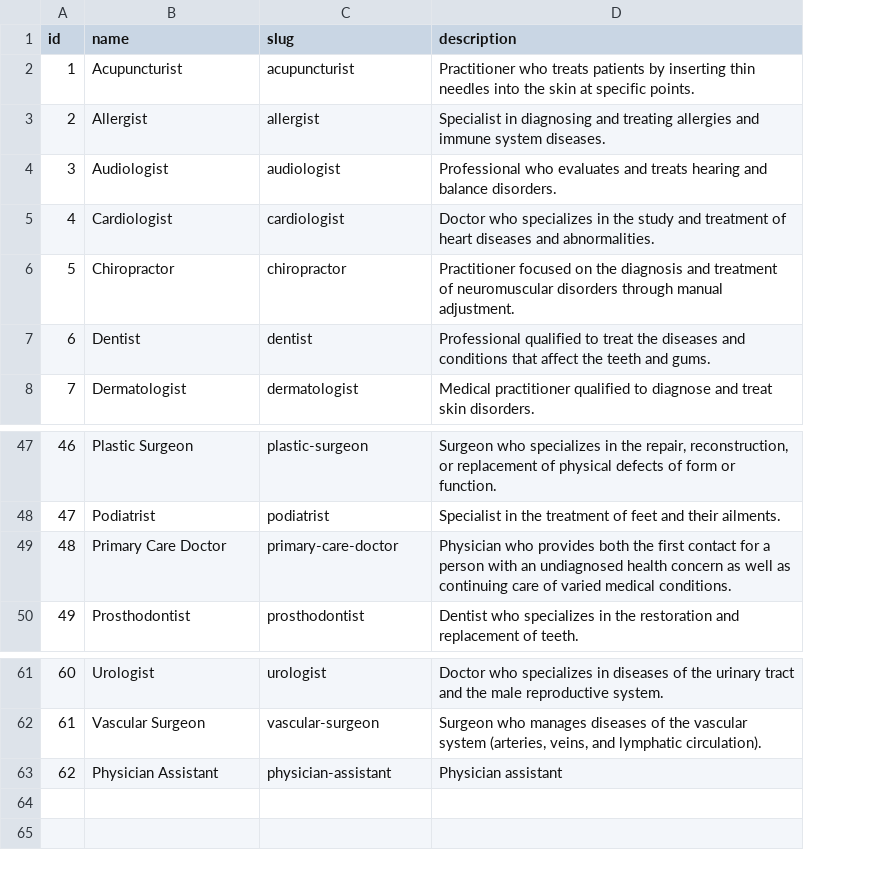
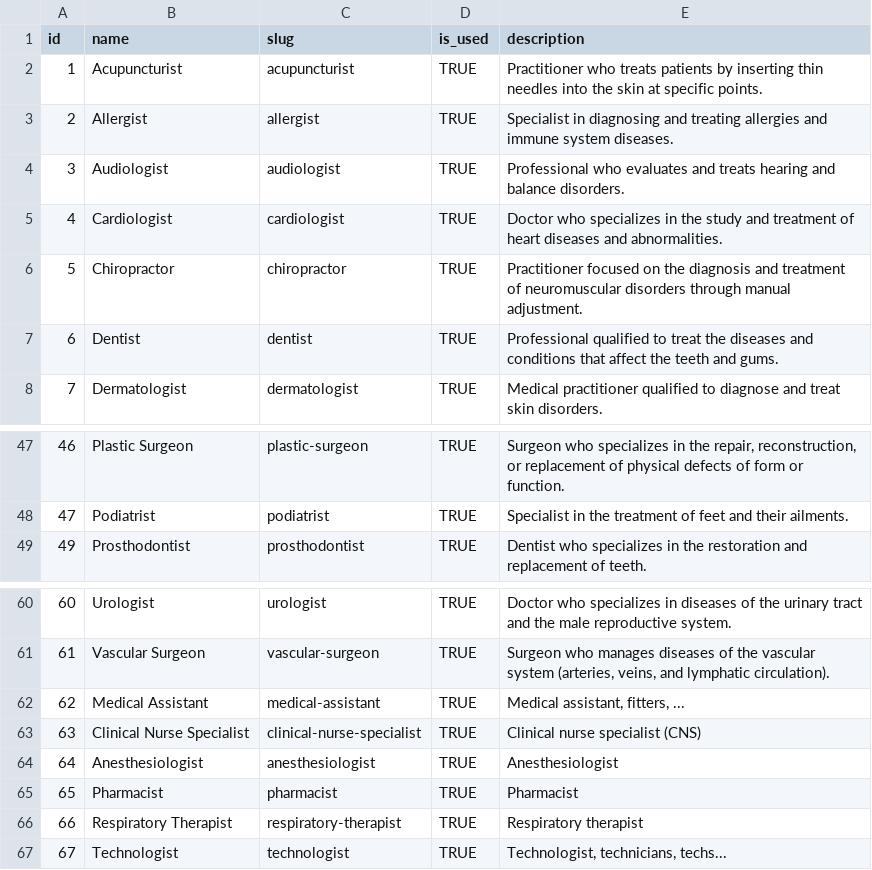
Before and after one commit to mariohealth/v0, a CSV file: backend/mario-health-data-pipeline/seeds/specialty.csv, drawn as a sheet; only a part is shown, gaps mark what is left out; removed rows and columns are numbered as before the commit, all else as after; the diff names each change by its address in the sheet, - before the commit and + after, or states it on an @@ line.

```diff
--- a/backend/mario-health-data-pipeline/seeds/specialty.csv
+++ b/backend/mario-health-data-pipeline/seeds/specialty.csv
+column D (is_used), rows 2-8: all TRUE; rows 47-49: all TRUE; rows 60-61: TRUE | TRUE
-row 49: 48 | Primary Care Doctor | primary-care-doctor | Physician who provides both the first contact for a person with an undiagnosed health concern as well as continuing care of varied medical conditions.
-row 63: 62 | Physician Assistant | physician-assistant | Physician assistant
+row 62: 62 | Medical Assistant | medical-assistant | TRUE | Medical assistant, fitters, ...
+row 63: 63 | Clinical Nurse Specialist | clinical-nurse-specialist | TRUE | Clinical nurse specialist (CNS)
+row 64: 64 | Anesthesiologist | anesthesiologist | TRUE | Anesthesiologist
+row 65: 65 | Pharmacist | pharmacist | TRUE | Pharmacist
+row 66: 66 | Respiratory Therapist | respiratory-therapist | TRUE | Respiratory therapist
+row 67: 67 | Technologist | technologist | TRUE | Technologist, technicians, techs...
```
Also changed, not shown: backend/mario-health-data-pipeline/seeds/specialty_map.csv.
